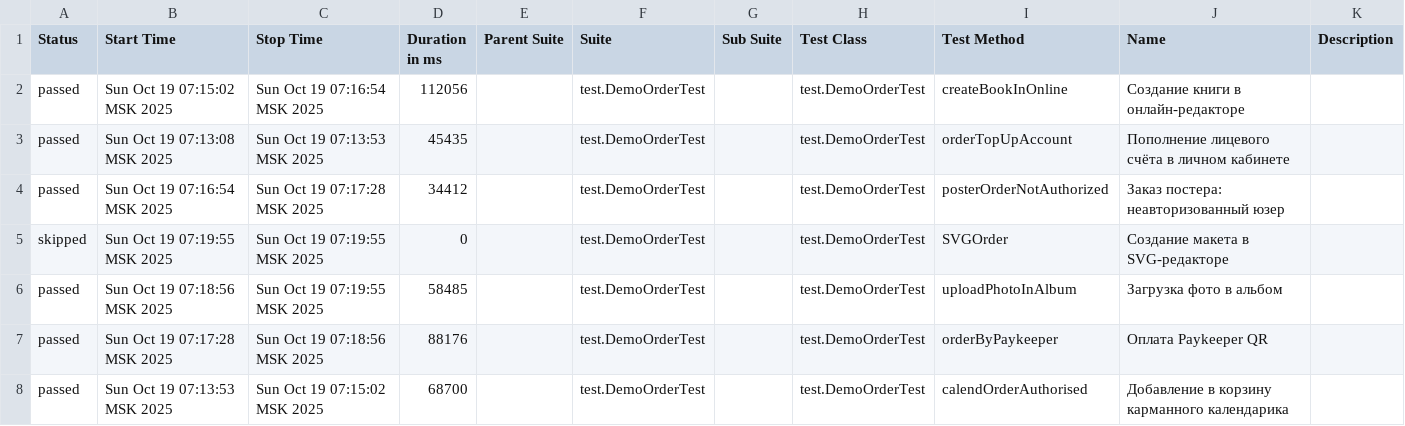
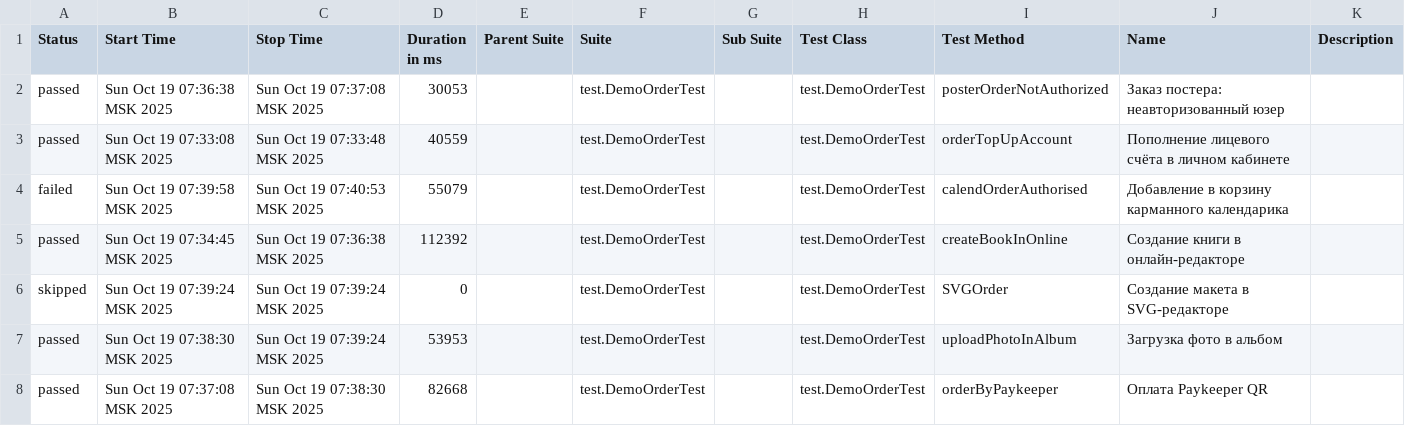
Before and after one commit to polinam-netprint/allure-reports-for-web, a CSV file: web-master/data/suites.csv, drawn as a sheet.

Commit message:
Update report for master

```diff
--- a/web-master/data/suites.csv
+++ b/web-master/data/suites.csv
@@ -1,8 +1,8 @@
 "Status","Start Time","Stop Time","Duration in ms","Parent Suite","Suite","Sub Suite","Test Class","Test Method","Name","Description"
-"passed","Sun Oct 19 07:15:02 MSK 2025","Sun Oct 19 07:16:54 MSK 2025","112056","","test.DemoOrderTest","","test.DemoOrderTest","createBookInOnline","Создание книги в онлайн-редакторе",""
-"passed","Sun Oct 19 07:13:08 MSK 2025","Sun Oct 19 07:13:53 MSK 2025","45435","","test.DemoOrderTest","","test.DemoOrderTest","orderTopUpAccount","Пополнение лицевого счёта в личном кабинете",""
-"passed","Sun Oct 19 07:16:54 MSK 2025","Sun Oct 19 07:17:28 MSK 2025","34412","","test.DemoOrderTest","","test.DemoOrderTest","posterOrderNotAuthorized","Заказ постера: неавторизованный юзер",""
-"skipped","Sun Oct 19 07:19:55 MSK 2025","Sun Oct 19 07:19:55 MSK 2025","0","","test.DemoOrderTest","","test.DemoOrderTest","SVGOrder","Создание макета в SVG-редакторе",""
-"passed","Sun Oct 19 07:18:56 MSK 2025","Sun Oct 19 07:19:55 MSK 2025","58485","","test.DemoOrderTest","","test.DemoOrderTest","uploadPhotoInAlbum","Загрузка фото в альбом",""
-"passed","Sun Oct 19 07:17:28 MSK 2025","Sun Oct 19 07:18:56 MSK 2025","88176","","test.DemoOrderTest","","test.DemoOrderTest","orderByPaykeeper","Оплата Paykeeper QR",""
-"passed","Sun Oct 19 07:13:53 MSK 2025","Sun Oct 19 07:15:02 MSK 2025","68700","","test.DemoOrderTest","","test.DemoOrderTest","calendOrderAuthorised","Добавление в корзину карманного календарика",""
+"passed","Sun Oct 19 07:36:38 MSK 2025","Sun Oct 19 07:37:08 MSK 2025","30053","","test.DemoOrderTest","","test.DemoOrderTest","posterOrderNotAuthorized","Заказ постера: неавторизованный юзер",""
+"passed","Sun Oct 19 07:33:08 MSK 2025","Sun Oct 19 07:33:48 MSK 2025","40559","","test.DemoOrderTest","","test.DemoOrderTest","orderTopUpAccount","Пополнение лицевого счёта в личном кабинете",""
+"failed","Sun Oct 19 07:39:58 MSK 2025","Sun Oct 19 07:40:53 MSK 2025","55079","","test.DemoOrderTest","","test.DemoOrderTest","calendOrderAuthorised","Добавление в корзину карманного календарика",""
+"passed","Sun Oct 19 07:34:45 MSK 2025","Sun Oct 19 07:36:38 MSK 2025","112392","","test.DemoOrderTest","","test.DemoOrderTest","createBookInOnline","Создание книги в онлайн-редакторе",""
+"skipped","Sun Oct 19 07:39:24 MSK 2025","Sun Oct 19 07:39:24 MSK 2025","0","","test.DemoOrderTest","","test.DemoOrderTest","SVGOrder","Создание макета в SVG-редакторе",""
+"passed","Sun Oct 19 07:38:30 MSK 2025","Sun Oct 19 07:39:24 MSK 2025","53953","","test.DemoOrderTest","","test.DemoOrderTest","uploadPhotoInAlbum","Загрузка фото в альбом",""
+"passed","Sun Oct 19 07:37:08 MSK 2025","Sun Oct 19 07:38:30 MSK 2025","82668","","test.DemoOrderTest","","test.DemoOrderTest","orderByPaykeeper","Оплата Paykeeper QR",""
```
Also changed, not shown: 32 other files.
